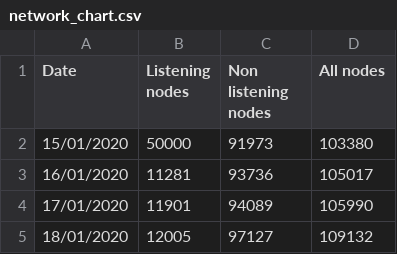
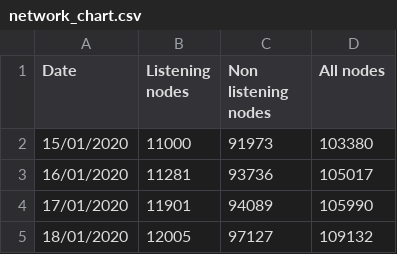
Before and after one commit to jochemin/observablehq_bitcoin, a CSV file: network_chart.csv, drawn as a sheet; only a part is shown.

Commit message:
Automatic upload by jochemin

```diff
--- a/network_chart.csv
+++ b/network_chart.csv
@@ -1,3 +1,3 @@
 Date,Listening nodes, Non listening nodes, All nodes
-15/01/2020,50000,91973,103380
+15/01/2020,11000,91973,103380
 16/01/2020,11281,93736,105017
```
